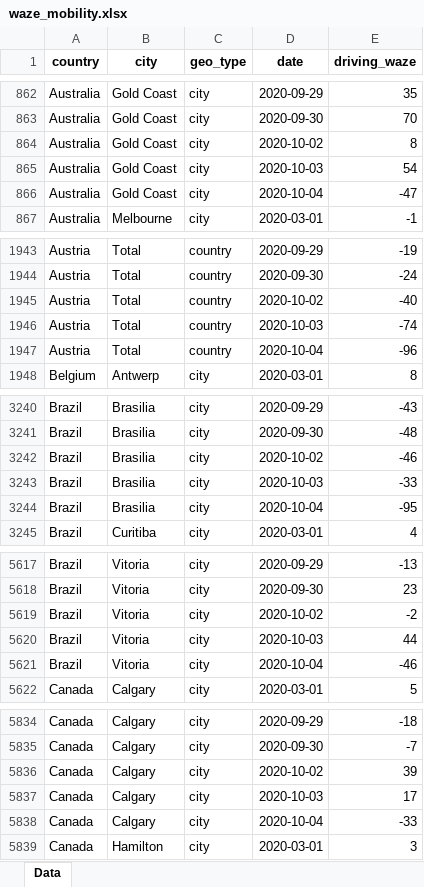
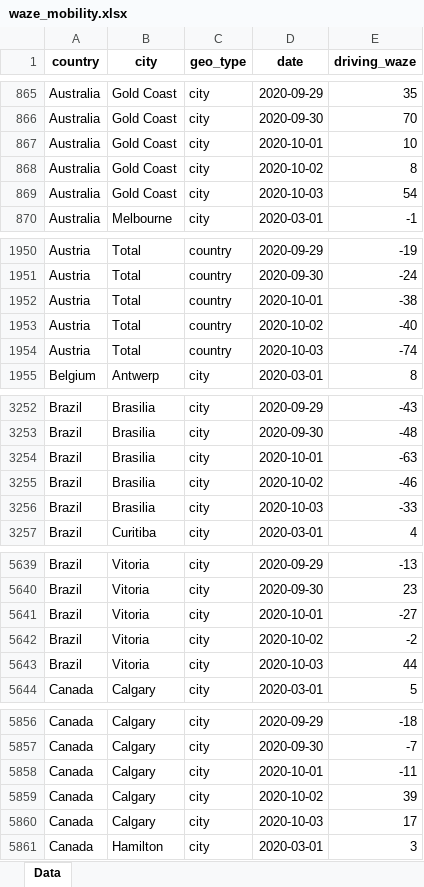
Before and after one commit to ActiveConclusion/COVID19_mobility, an Excel workbook: waze_reports/waze_mobility.xlsx, sheet Data, drawn as a sheet; only a part is shown, gaps mark what is left out; values as stored, in another font and other column widths than the file's, no borders; removed rows and columns are numbered as before the commit, all else as after; the diff covers the shown part only; the diff names each change by its address in the sheet, - before the commit and + after, or states it on an @@ line.

```diff
--- a/waze_reports/waze_mobility.xlsx (sheet Data)
+++ b/waze_reports/waze_mobility.xlsx (sheet Data)
+row 867: Australia | Gold Coast | city | 2020-10-01 | 10
-row 866: Australia | Gold Coast | city | 2020-10-04 | -47
+row 1952: Austria | Total | country | 2020-10-01 | -38
-row 1947: Austria | Total | country | 2020-10-04 | -96
+row 3254: Brazil | Brasilia | city | 2020-10-01 | -63
-row 3244: Brazil | Brasilia | city | 2020-10-04 | -95
+row 5641: Brazil | Vitoria | city | 2020-10-01 | -27
-row 5621: Brazil | Vitoria | city | 2020-10-04 | -46
+row 5858: Canada | Calgary | city | 2020-10-01 | -11
-row 5838: Canada | Calgary | city | 2020-10-04 | -33
```
Also changed, not shown: 181 added rows, 32 removed rows and 2 edited cells elsewhere in this sheet, 3 other files.
